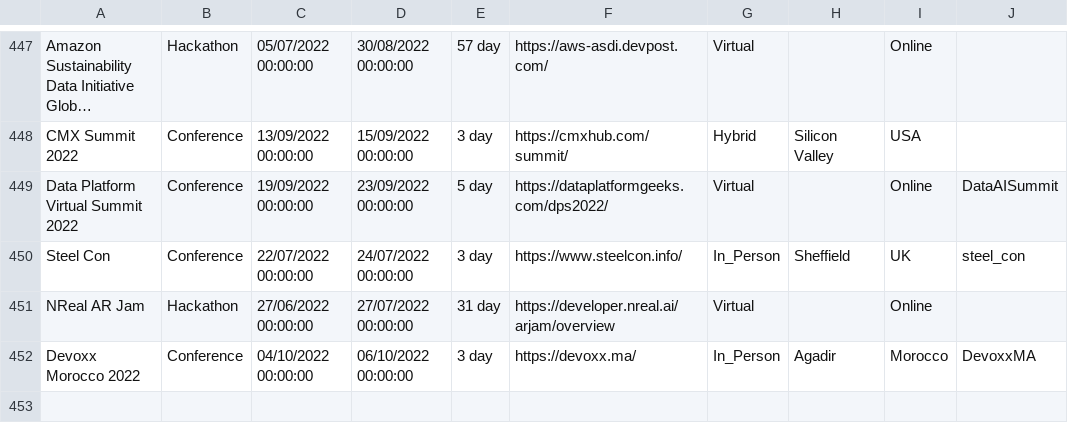
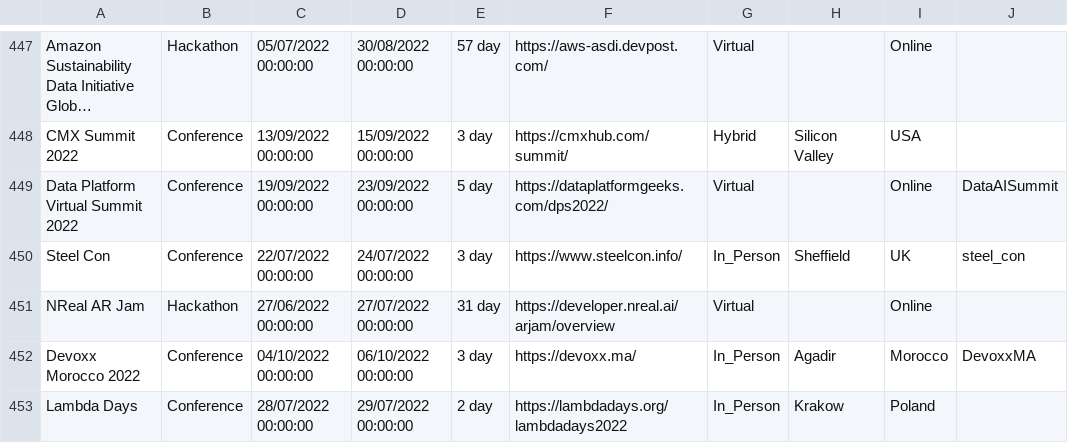
Before and after one commit to Avanade/TechCommunityCalendar, a CSV file: src/TechCommunityCalendar.Solution/TechCommunityCalendar.CoreWebApplication/wwwroot/Data/TechEvents.csv, drawn as a sheet; only a part is shown, gaps mark what is left out; long unchanged cells end in ….

Commit message:
Adding event Lambda Days to TechEvents.csv

```diff
--- a/src/TechCommunityCalendar.Solution/TechCommunityCalendar.CoreWebApplication/wwwroot/Data/TechEvents.csv
+++ b/src/TechCommunityCalendar.Solution/TechCommunityCalendar.CoreWebApplication/wwwroot/Data/TechEvents.csv
@@ -452 +452,2 @@ NReal AR Jam,Hackathon,27/06/2022 00:00:00,27/07/2022 00:00:00,31 day,https://de
 Devoxx Morocco 2022,Conference,04/10/2022 00:00:00,06/10/2022 00:00:00,3 day,https://devoxx.ma/,In_Person,Agadir,Morocco,DevoxxMA
+Lambda Days,Conference,28/07/2022 00:00:00,29/07/2022 00:00:00,2 day,https://lambdadays.org/lambdadays2022,In_Person,Krakow,Poland,
```
